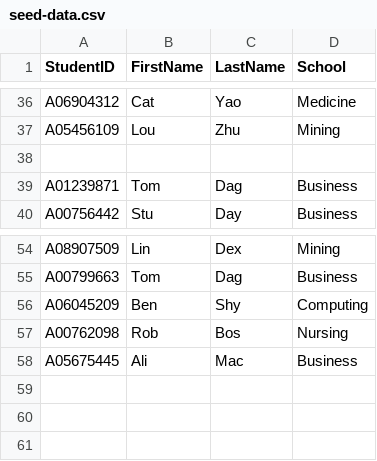
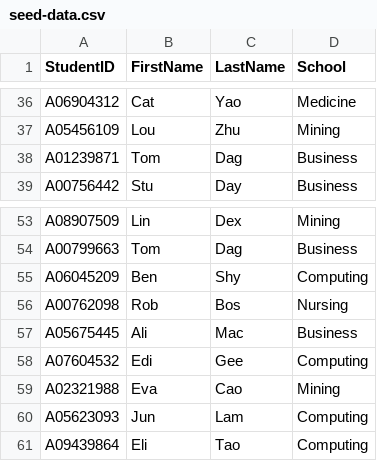
Before and after one commit to medhatelmasry/PHP_Students_CRUD, a CSV file: src/seed-data.csv, drawn as a sheet; only a part is shown, gaps mark what is left out; removed rows and columns are numbered as before the commit, all else as after; the diff names each change by its address in the sheet, - before the commit and + after, or states it on an @@ line.

Commit message:
Update seed-data.csv

```diff
--- a/src/seed-data.csv
+++ b/src/seed-data.csv
-row 38: (empty)
+row 58: A07604532 | Edi | Gee | Computing
+row 59: A02321988 | Eva | Cao | Mining
+row 60: A05623093 | Jun | Lam | Computing
+row 61: A09439864 | Eli | Tao | Computing
```
